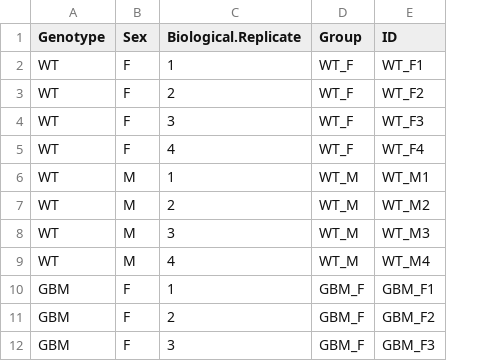
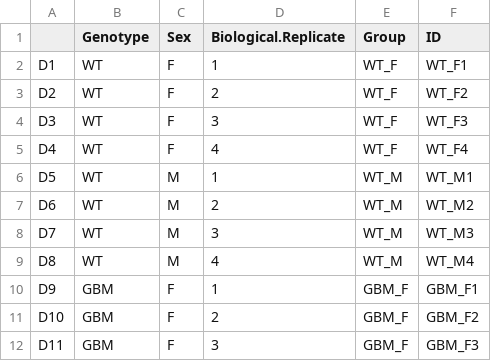
Before and after one commit to johncsantiago/WhartonLab, a CSV file: GeneralDataFiles/Dom_MetaData.csv, drawn as a sheet; only a part is shown; the diff names each change by its address in the sheet, - before the commit and + after, or states it on an @@ line.

Commit message:
Add files via upload

```diff
--- a/GeneralDataFiles/Dom_MetaData.csv
+++ b/GeneralDataFiles/Dom_MetaData.csv
+column A, rows 2-12: D1 | D2 | D3 | D4 | D5 | D6 | D7 | D8 | D9 | D10 | D11
```
